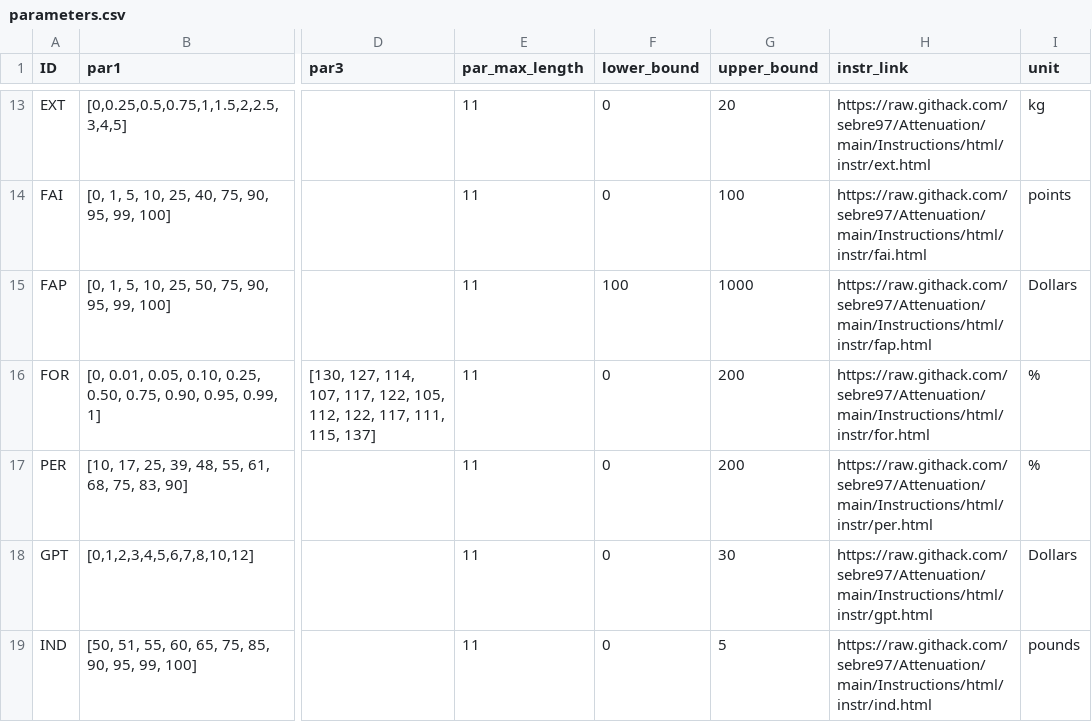
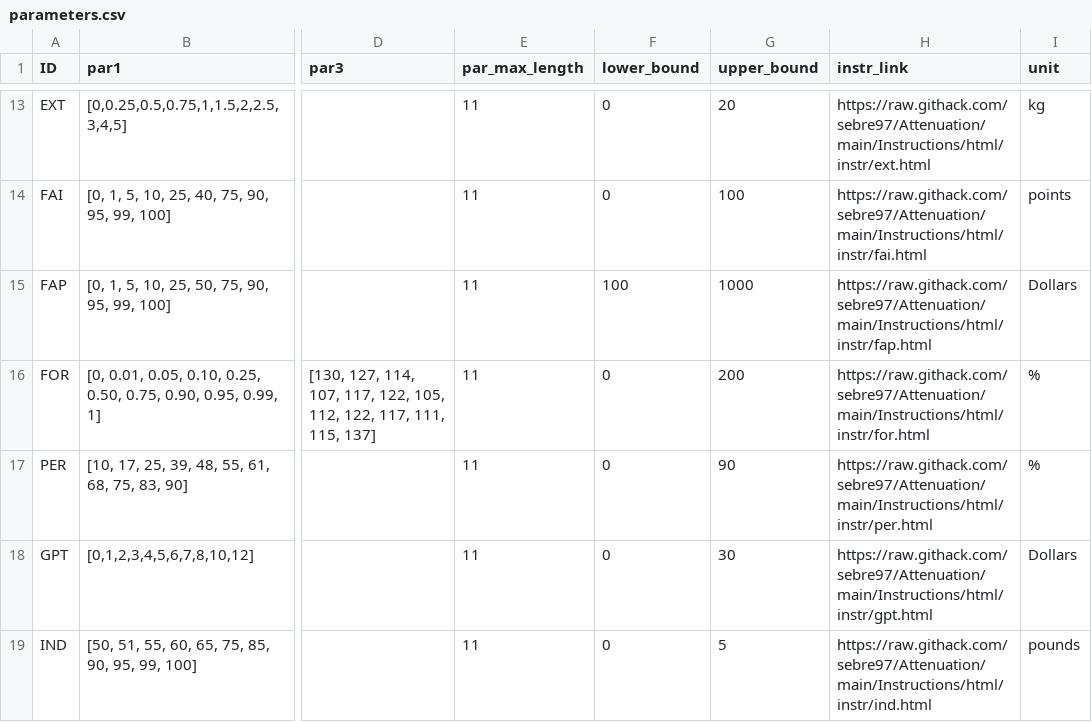
Before and after one commit to jeffreyyang97/Attenuation, a CSV file: Instructions/html/parameters.csv, drawn as a sheet; only a part is shown, gaps mark what is left out; the diff names each change by its address in the sheet, - before the commit and + after, or states it on an @@ line.

```diff
--- a/Instructions/html/parameters.csv
+++ b/Instructions/html/parameters.csv
-G17 (upper_bound): 200
+G17 (upper_bound): 90
```
Also changed, not shown: 1 other file.
